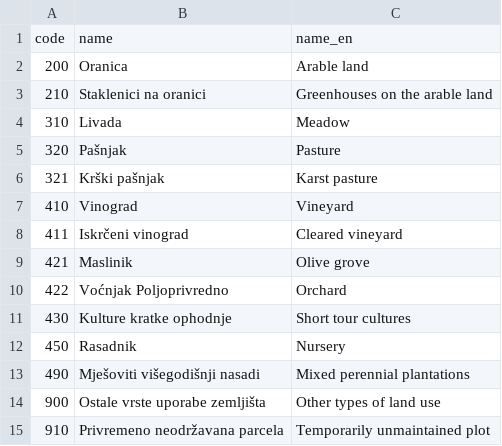
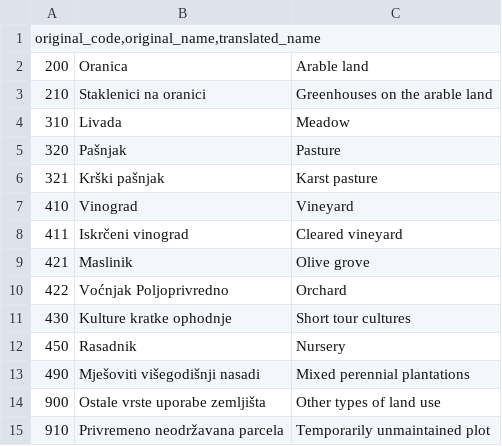
Before and after one commit to fiboa/fiboa.github.io, a CSV file: code/hr/crop_category.csv, drawn as a sheet; removed rows and columns are numbered as before the commit, all else as after; the diff names each change by its address in the sheet, - before the commit and + after, or states it on an @@ line.

Commit message:
Update lists

```diff
--- a/code/hr/crop_category.csv
+++ b/code/hr/crop_category.csv
-row 1: code | name | name_en
+row 1: original_code,original_name,translated_name
```
Also changed, not shown: code/es/cn/crop.csv, 2 other files.
